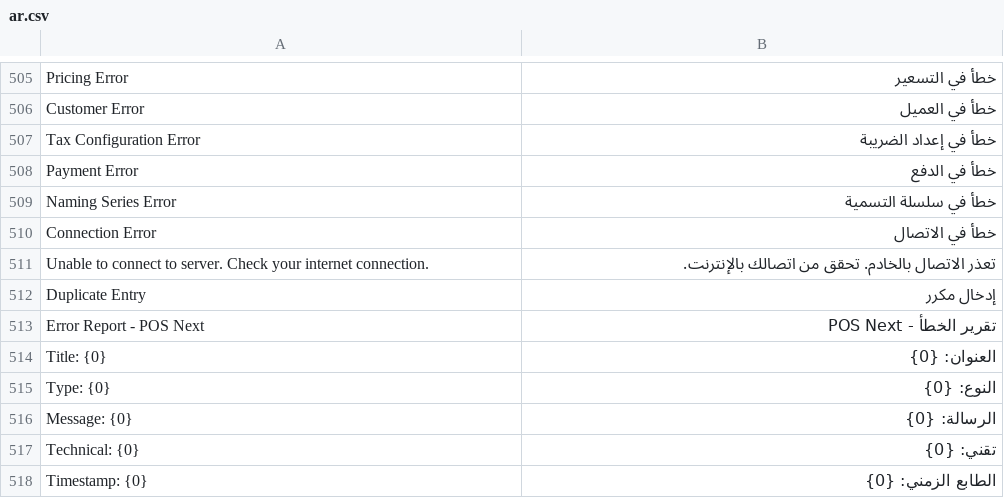
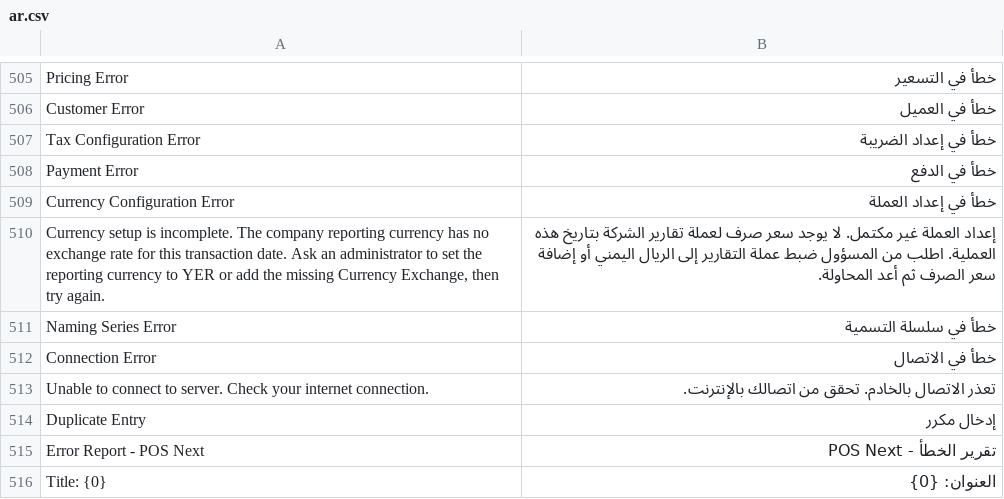
Before and after one commit to alaalsalam/POSNext, a CSV file: pos_next/translations/ar.csv, drawn as a sheet; only a part is shown, gaps mark what is left out; the shorter side is filled out with more unchanged rows.

Commit message:
fix: improve currency configuration errors and Yemen demo setup

```diff
--- a/pos_next/translations/ar.csv
+++ b/pos_next/translations/ar.csv
@@ -508,2 +508,4 @@
 "Payment Error","خطأ في الدفع",""
+"Currency Configuration Error","خطأ في إعداد العملة",""
+"Currency setup is incomplete. The company reporting currency has no exchange rate for this transaction date. Ask an administrator to set the reporting currency to YER or add the missing Currency Exchange, then try again.","إعداد العملة غير مكتمل. لا يوجد سعر صرف لعملة تقارير الشركة بتاريخ هذه العملية. اطلب من المسؤول ضبط عملة التقارير إلى الريال اليمني أو إضافة سعر الصرف ثم أعد المحاولة.",""
 "Naming Series Error","خطأ في سلسلة التسمية",""
```
Also changed, not shown: 4 other files.
